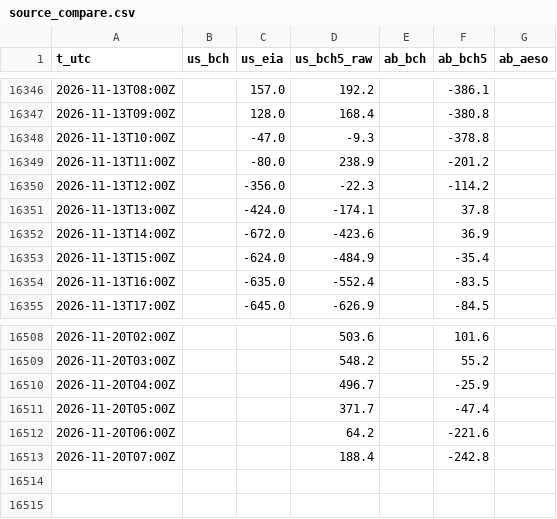
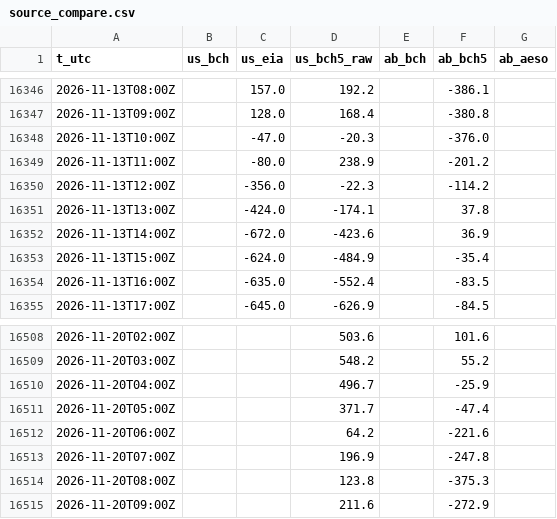
Before and after one commit to warrenboyle/bc-powerflow, a CSV file: docs/source_compare.csv, drawn as a sheet; only a part is shown, gaps mark what is left out.

```diff
--- a/docs/source_compare.csv
+++ b/docs/source_compare.csv
@@ -16347,3 +16347,3 @@ t_utc,us_bch,us_eia,us_bch5_raw,ab_bch,ab_bch5,ab_aeso
 2026-11-13T09:00Z,,128.0,168.4,,-380.8,
-2026-11-13T10:00Z,,-47.0,-9.3,,-378.8,
+2026-11-13T10:00Z,,-47.0,-20.3,,-376.0,
 2026-11-13T11:00Z,,-80.0,238.9,,-201.2,
@@ -16512,2 +16512,4 @@ t_utc,us_bch,us_eia,us_bch5_raw,ab_bch,ab_bch5,ab_aeso
 2026-11-20T06:00Z,,,64.2,,-221.6,
-2026-11-20T07:00Z,,,188.4,,-242.8,
+2026-11-20T07:00Z,,,196.9,,-247.8,
+2026-11-20T08:00Z,,,123.8,,-375.3,
+2026-11-20T09:00Z,,,211.6,,-272.9,
```
Also changed, not shown: docs/hourly.csv, 2 other files.
